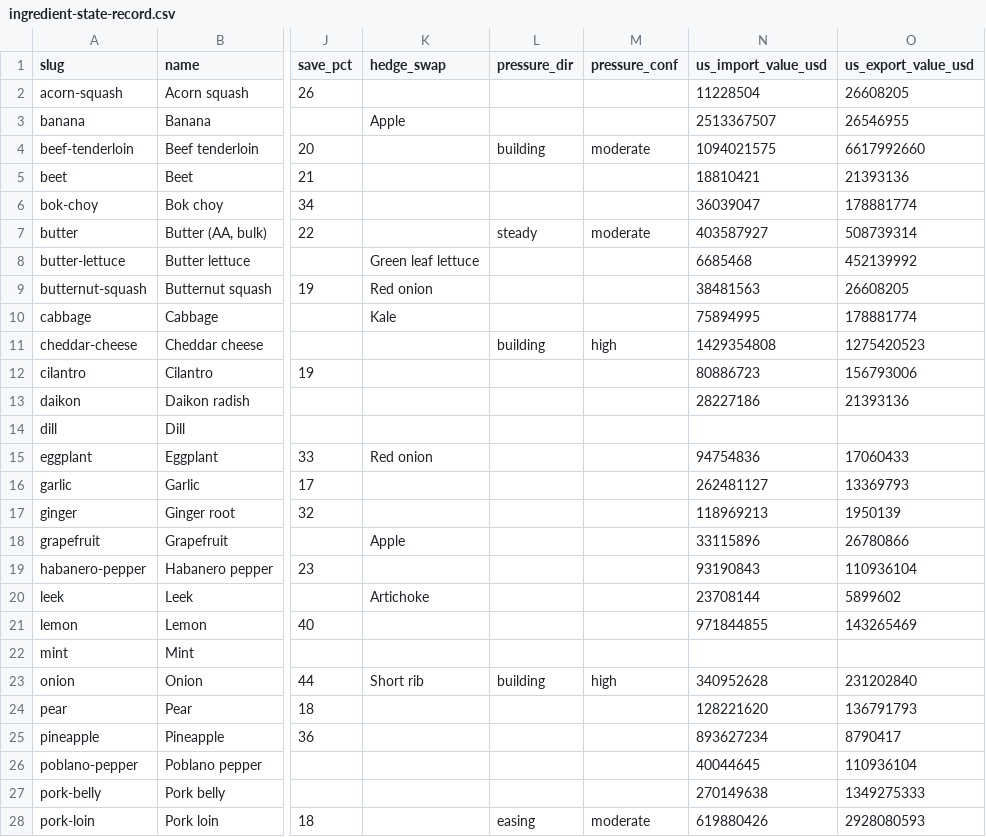
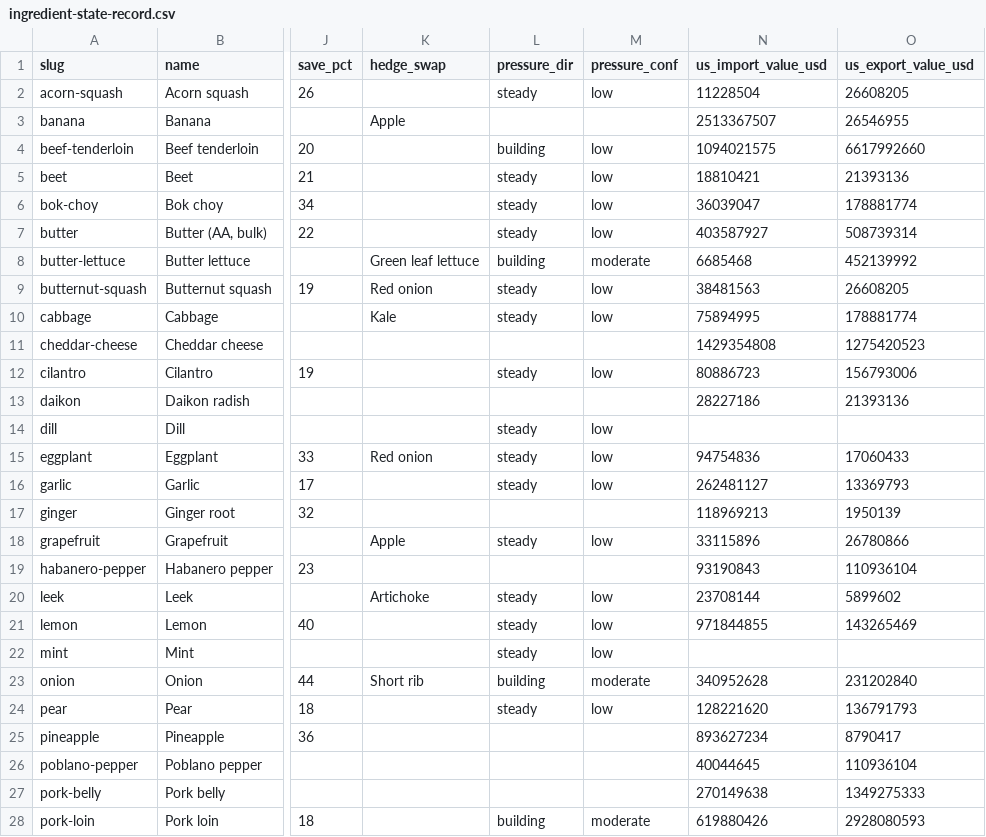
Before and after one commit to Donwonmagic/potentially-profitable, a CSV file: cost-index/ingredient-state-record.csv, drawn as a sheet; only a part is shown, gaps mark what is left out; the diff covers the shown part only; the diff names each change by its address in the sheet, - before the commit and + after, or states it on an @@ line.

```diff
--- a/cost-index/ingredient-state-record.csv
+++ b/cost-index/ingredient-state-record.csv
-L2 (pressure_dir): (empty)
+L2 (pressure_dir): steady
-M2 (pressure_conf): (empty)
+M2 (pressure_conf): low
-M4 (pressure_conf): moderate
+M4 (pressure_conf): low
-L5:L6 (pressure_dir): (empty)
+L5:L6 (pressure_dir): steady
-M5:M6 (pressure_conf): (empty)
+M5:M6 (pressure_conf): low
-M7 (pressure_conf): moderate
+M7 (pressure_conf): low
-L8 (pressure_dir): (empty)
+L8 (pressure_dir): building
-M8 (pressure_conf): (empty)
+M8 (pressure_conf): moderate
-L9:L10 (pressure_dir): (empty)
+L9:L10 (pressure_dir): steady
-M9:M10 (pressure_conf): (empty)
+M9:M10 (pressure_conf): low
-L11 (pressure_dir): building
+L11 (pressure_dir): (empty)
-M11 (pressure_conf): high
+M11 (pressure_conf): (empty)
-L12 (pressure_dir): (empty)
+L12 (pressure_dir): steady
-M12 (pressure_conf): (empty)
+M12 (pressure_conf): low
-L14:L16 (pressure_dir): (empty)
+L14:L16 (pressure_dir): steady
-M14:M16 (pressure_conf): (empty)
+M14:M16 (pressure_conf): low
-L18 (pressure_dir): (empty)
+L18 (pressure_dir): steady
-M18 (pressure_conf): (empty)
+M18 (pressure_conf): low
-L20:L22 (pressure_dir): (empty)
+L20:L22 (pressure_dir): steady
-M20:M22 (pressure_conf): (empty)
+M20:M22 (pressure_conf): low
-M23 (pressure_conf): high
+M23 (pressure_conf): moderate
-L24 (pressure_dir): (empty)
+L24 (pressure_dir): steady
-M24 (pressure_conf): (empty)
+M24 (pressure_conf): low
-L28 (pressure_dir): easing
+L28 (pressure_dir): building
```
Also changed, not shown: 91 edited cells elsewhere in this file, 30 other files.
